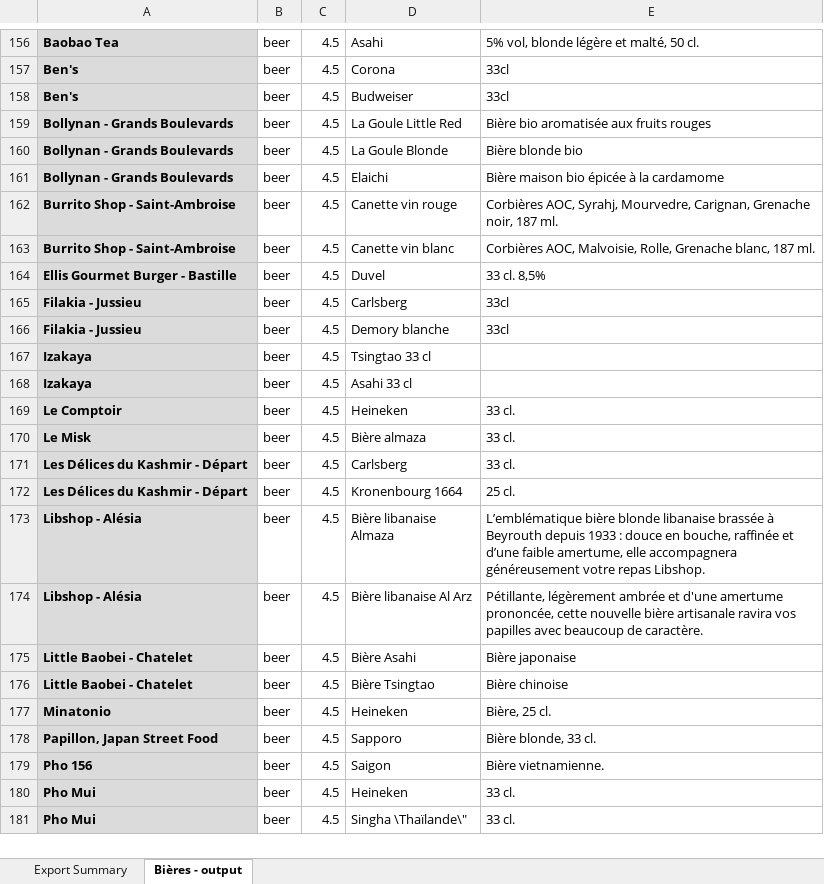
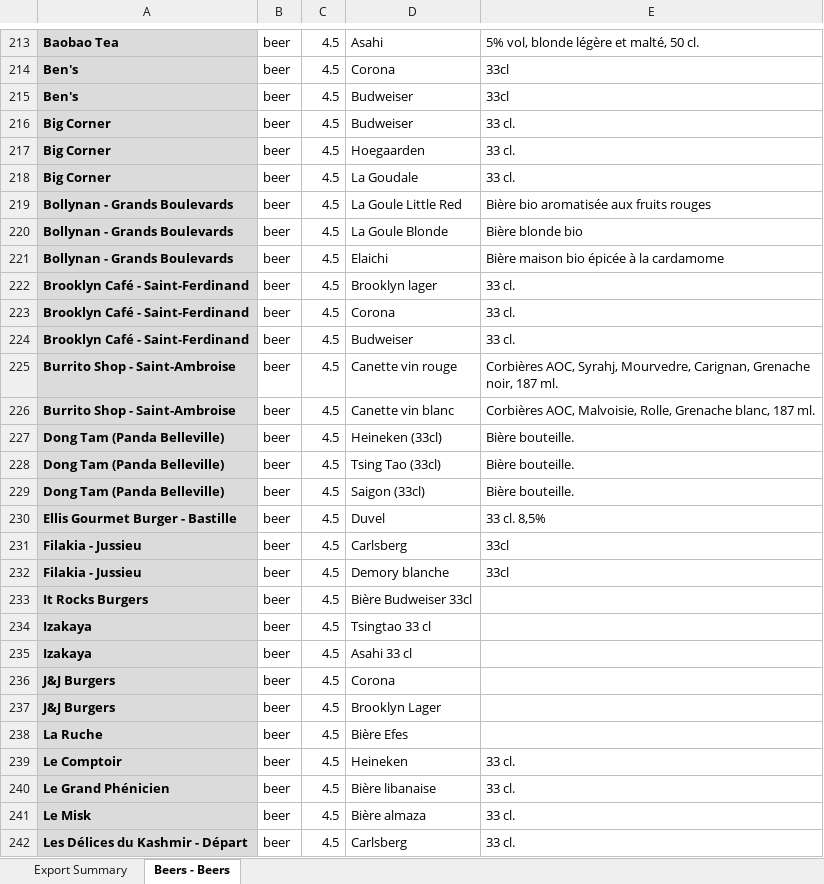
Before and after one commit to jbilcke/food-collector, an Excel workbook: exports/beers.xlsx, sheet Beers - Beers, drawn as a sheet; only a part is shown, gaps mark what is left out; the shorter side is filled out with more unchanged rows; values as stored, in another font and other column widths than the file's, no borders; the diff covers the shown part only; the diff names each change by its address in the sheet, - before the commit and + after, or states it on an @@ line.

```diff
--- a/exports/beers.xlsx (sheet Beers - Beers)
+++ b/exports/beers.xlsx (sheet Beers - Beers)
-sheet tab: Bières - output
+sheet tab: Beers - Beers
+row 216: Big Corner | beer | 4.5 | Budweiser | 33 cl.
+row 217: Big Corner | beer | 4.5 | Hoegaarden | 33 cl.
+row 218: Big Corner | beer | 4.5 | La Goudale | 33 cl.
+row 222: Brooklyn Café - Saint-Ferdinand | beer | 4.5 | Brooklyn lager | 33 cl.
+row 223: Brooklyn Café - Saint-Ferdinand | beer | 4.5 | Corona | 33 cl.
+row 224: Brooklyn Café - Saint-Ferdinand | beer | 4.5 | Budweiser | 33 cl.
+row 227: Dong Tam (Panda Belleville) | beer | 4.5 | Heineken (33cl) | Bière bouteille.
+row 228: Dong Tam (Panda Belleville) | beer | 4.5 | Tsing Tao (33cl) | Bière bouteille.
+row 229: Dong Tam (Panda Belleville) | beer | 4.5 | Saigon (33cl) | Bière bouteille.
+row 233: It Rocks Burgers | beer | 4.5 | Bière Budweiser 33cl
+row 236: J&J Burgers | beer | 4.5 | Corona
+row 237: J&J Burgers | beer | 4.5 | Brooklyn Lager
+row 238: La Ruche | beer | 4.5 | Bière Efes
+row 240: Le Grand Phénicien | beer | 4.5 | Bière libanaise | 33 cl.
```
Also changed, not shown: 148 added rows and 1 edited cell elsewhere in this sheet, sheet Export Summary, exports/McDonald's.xlsx, exports/burgers.xlsx, 2 other files.
